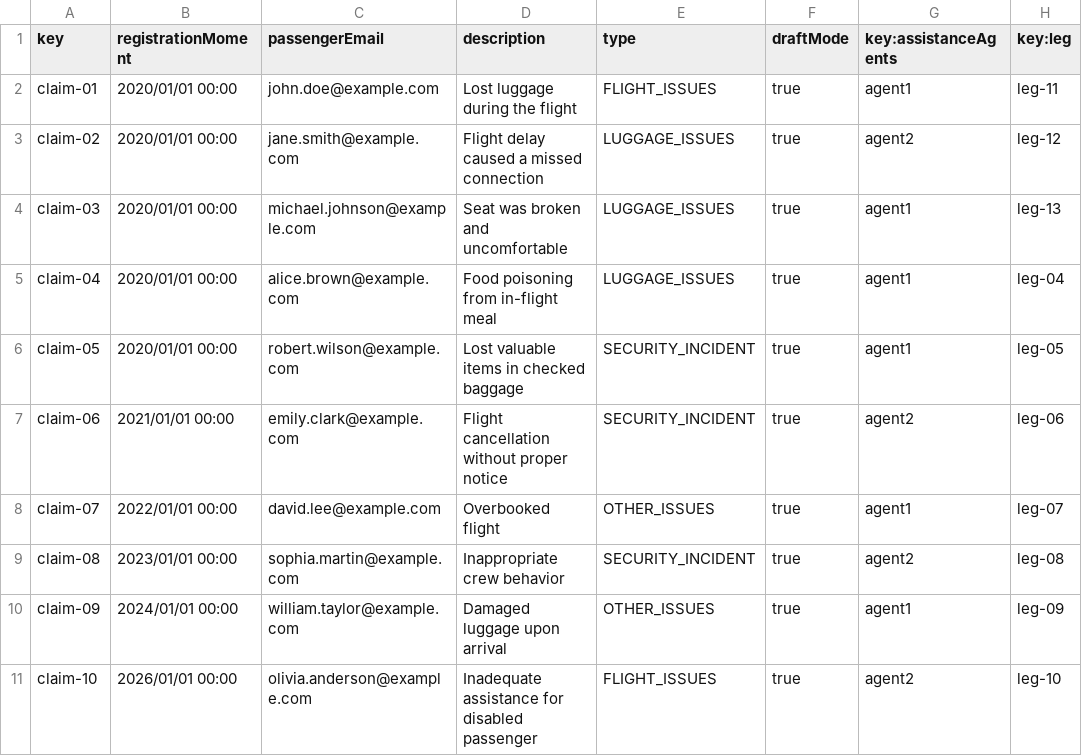
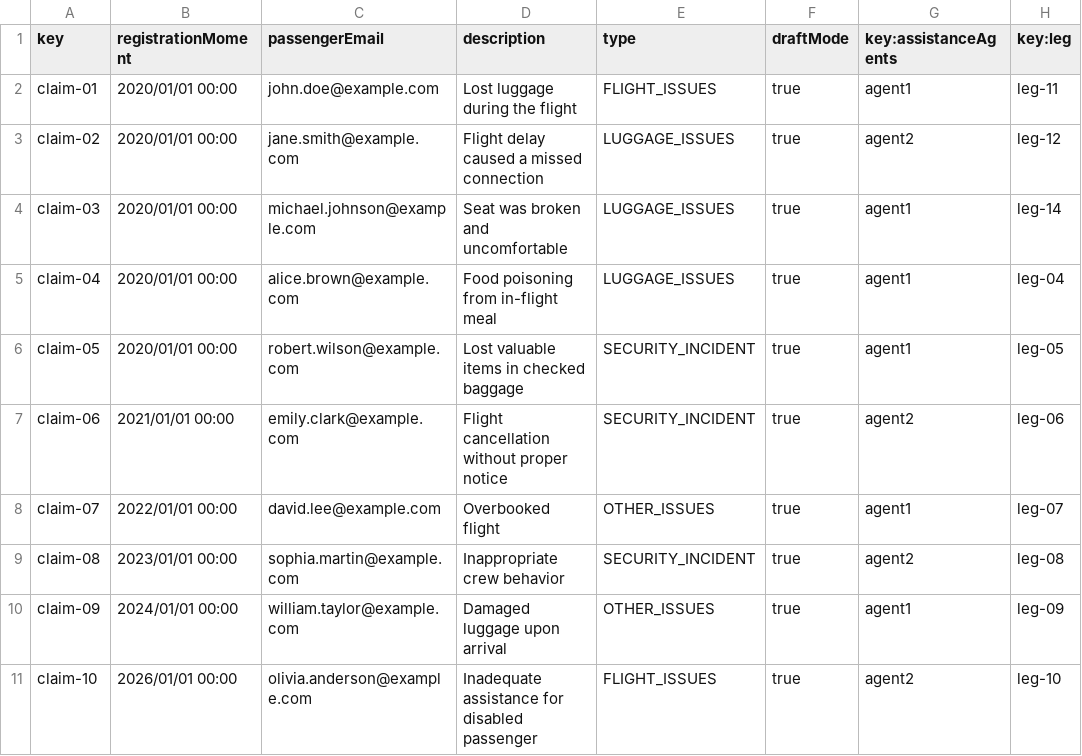
Before and after one commit to marrivbec/gii-is-DP2-C1.033, a CSV file: src/main/resources/WEB-INF/data/sample/claim.csv, drawn as a sheet.

```diff
--- a/src/main/resources/WEB-INF/data/sample/claim.csv
+++ b/src/main/resources/WEB-INF/data/sample/claim.csv
@@ -3,3 +3,3 @@ claim-01,2020/01/01 00:00,john.doe@example.com,Lost luggage during the flight,FL
 claim-02,2020/01/01 00:00,jane.smith@example.com,Flight delay caused a missed connection,LUGGAGE_ISSUES,true,agent2,leg-12
-claim-03,2020/01/01 00:00,michael.johnson@example.com,Seat was broken and uncomfortable,LUGGAGE_ISSUES,true,agent1,leg-13
+claim-03,2020/01/01 00:00,michael.johnson@example.com,Seat was broken and uncomfortable,LUGGAGE_ISSUES,true,agent1,leg-14
 claim-04,2020/01/01 00:00,alice.brown@example.com,Food poisoning from in-flight meal,LUGGAGE_ISSUES,true,agent1,leg-04
```
Also changed, not shown: 8 other files.
